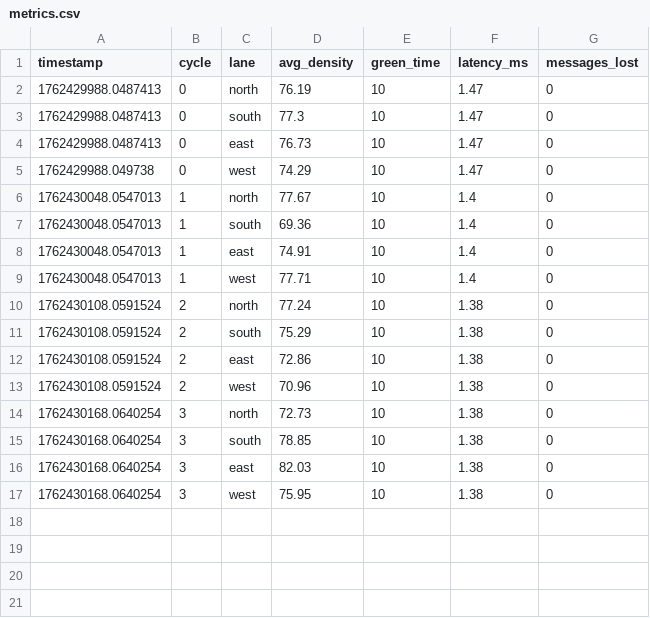
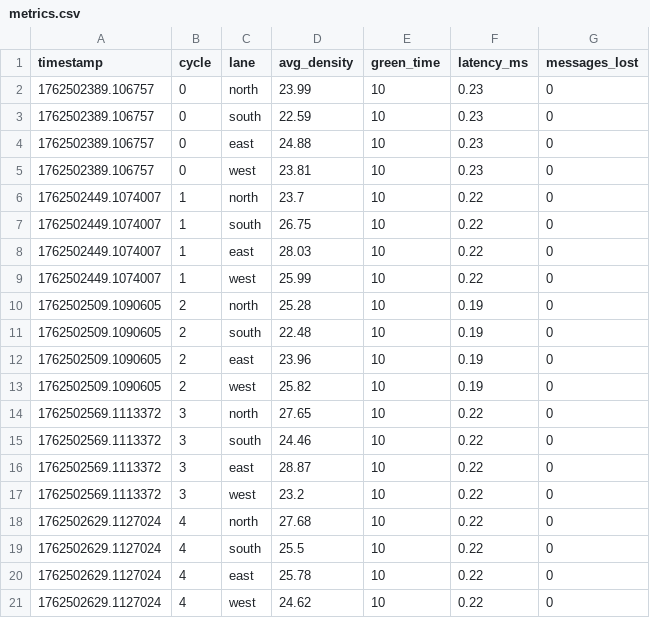
Before and after one commit to Vronchloe/traffic-api, a CSV file: results/metrics.csv, drawn as a sheet.

```diff
--- a/results/metrics.csv
+++ b/results/metrics.csv
@@ -1,17 +1,21 @@
 timestamp,cycle,lane,avg_density,green_time,latency_ms,messages_lost
-1762429988.0487413,0,north,76.19,10,1.47,0
-1762429988.0487413,0,south,77.3,10,1.47,0
-1762429988.0487413,0,east,76.73,10,1.47,0
-1762429988.049738,0,west,74.29,10,1.47,0
-1762430048.0547013,1,north,77.67,10,1.4,0
-1762430048.0547013,1,south,69.36,10,1.4,0
-1762430048.0547013,1,east,74.91,10,1.4,0
-1762430048.0547013,1,west,77.71,10,1.4,0
-1762430108.0591524,2,north,77.24,10,1.38,0
-1762430108.0591524,2,south,75.29,10,1.38,0
-1762430108.0591524,2,east,72.86,10,1.38,0
-1762430108.0591524,2,west,70.96,10,1.38,0
-1762430168.0640254,3,north,72.73,10,1.38,0
-1762430168.0640254,3,south,78.85,10,1.38,0
-1762430168.0640254,3,east,82.03,10,1.38,0
-1762430168.0640254,3,west,75.95,10,1.38,0
+1762502389.106757,0,north,23.99,10,0.23,0
+1762502389.106757,0,south,22.59,10,0.23,0
+1762502389.106757,0,east,24.88,10,0.23,0
+1762502389.106757,0,west,23.81,10,0.23,0
+1762502449.1074007,1,north,23.7,10,0.22,0
+1762502449.1074007,1,south,26.75,10,0.22,0
+1762502449.1074007,1,east,28.03,10,0.22,0
+1762502449.1074007,1,west,25.99,10,0.22,0
+1762502509.1090605,2,north,25.28,10,0.19,0
+1762502509.1090605,2,south,22.48,10,0.19,0
+1762502509.1090605,2,east,23.96,10,0.19,0
+1762502509.1090605,2,west,25.82,10,0.19,0
+1762502569.1113372,3,north,27.65,10,0.22,0
+1762502569.1113372,3,south,24.46,10,0.22,0
+1762502569.1113372,3,east,28.87,10,0.22,0
+1762502569.1113372,3,west,23.2,10,0.22,0
+1762502629.1127024,4,north,27.68,10,0.22,0
+1762502629.1127024,4,south,25.5,10,0.22,0
+1762502629.1127024,4,east,25.78,10,0.22,0
+1762502629.1127024,4,west,24.62,10,0.22,0
```
Also changed, not shown: 3 other files.
